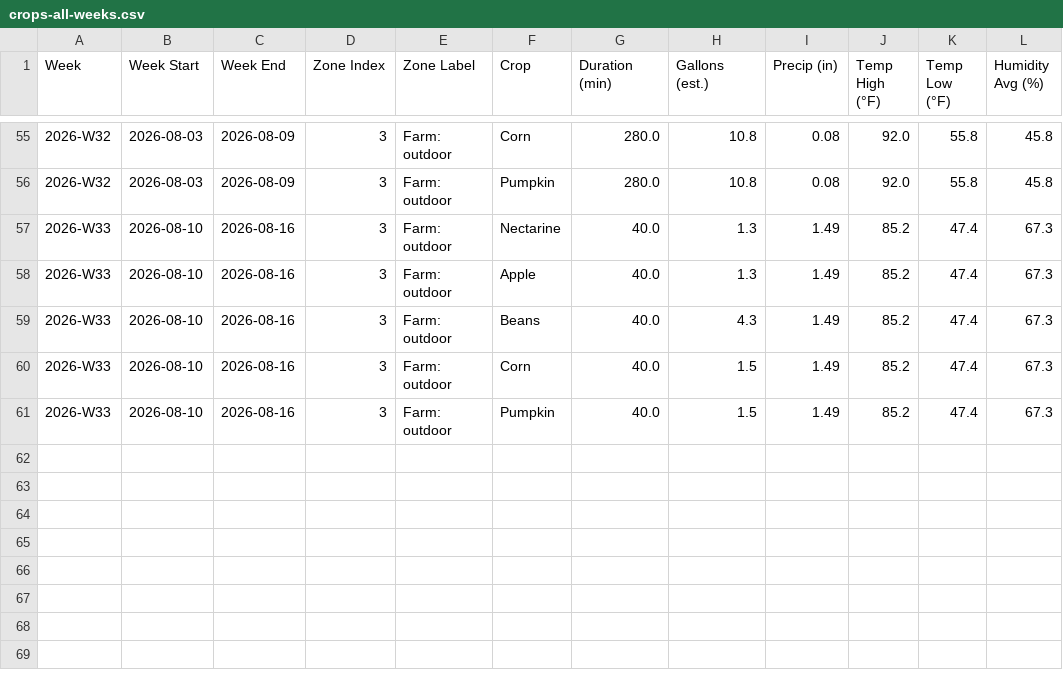
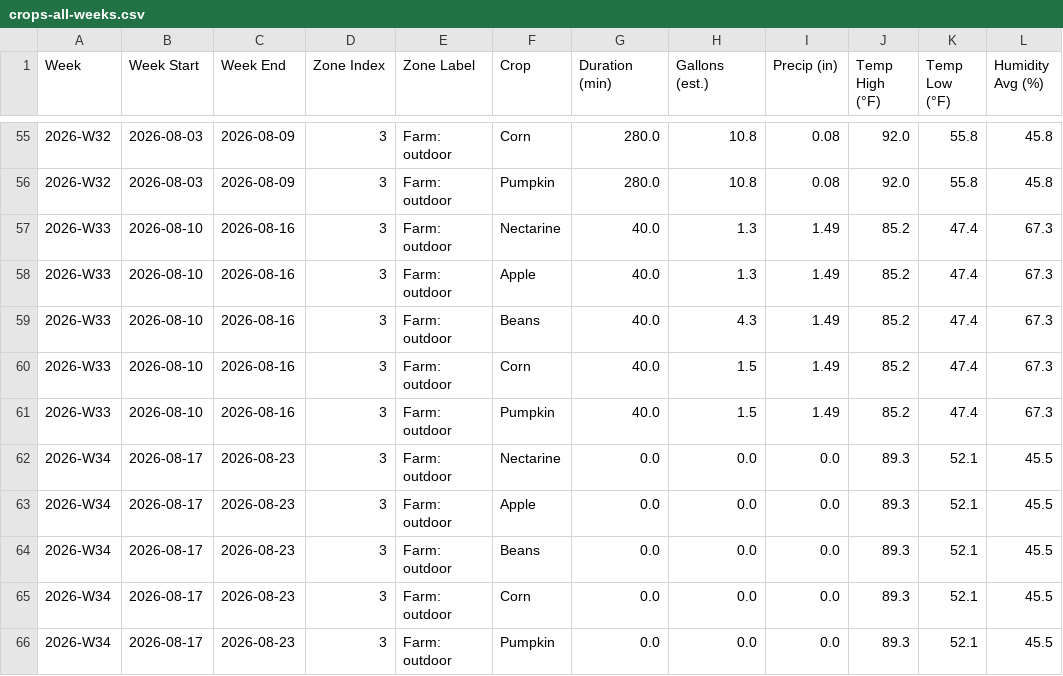
Before and after one commit to townsite-urban-farm/website, a CSV file: static/irrigation-reports/crops-all-weeks.csv, drawn as a sheet; only a part is shown, gaps mark what is left out; the diff names each change by its address in the sheet, - before the commit and + after, or states it on an @@ line.

```diff
--- a/static/irrigation-reports/crops-all-weeks.csv
+++ b/static/irrigation-reports/crops-all-weeks.csv
+row 62: 2026-W34 | 2026-08-17 | 2026-08-23 | 3 | Farm: outdoor | Nectarine | 0.0 | 0.0 | 0.0 | 89.3 | 52.1 | 45.5
+row 63: 2026-W34 | 2026-08-17 | 2026-08-23 | 3 | Farm: outdoor | Apple | 0.0 | 0.0 | 0.0 | 89.3 | 52.1 | 45.5
+row 64: 2026-W34 | 2026-08-17 | 2026-08-23 | 3 | Farm: outdoor | Beans | 0.0 | 0.0 | 0.0 | 89.3 | 52.1 | 45.5
+row 65: 2026-W34 | 2026-08-17 | 2026-08-23 | 3 | Farm: outdoor | Corn | 0.0 | 0.0 | 0.0 | 89.3 | 52.1 | 45.5
+row 66: 2026-W34 | 2026-08-17 | 2026-08-23 | 3 | Farm: outdoor | Pumpkin | 0.0 | 0.0 | 0.0 | 89.3 | 52.1 | 45.5
```
Also changed, not shown: static/irrigation-reports/all-weeks.csv, 3 other files.
